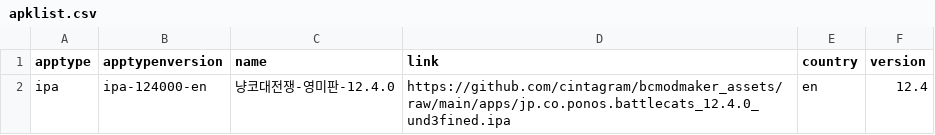
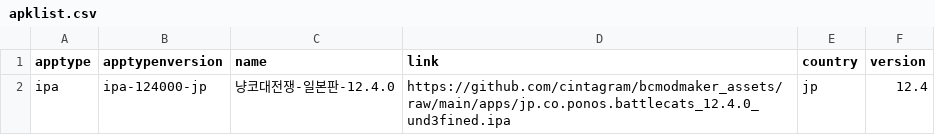
Before and after one commit to cintagram/bcmodmaker_assets, a CSV file: apklist.csv, drawn as a sheet.

Commit message:
Update apklist.csv

```diff
--- a/apklist.csv
+++ b/apklist.csv
@@ -1,2 +1,2 @@
 apptype,apptypenversion,name,link,country,version
-ipa,ipa-124000-en,냥코대전쟁-영미판-12.4.0,https://github.com/cintagram/bcmodmaker_assets/raw/main/apps/jp.co.ponos.battlecats_12.4.0_und3fined.ipa,en,12.4
+ipa,ipa-124000-jp,냥코대전쟁-일본판-12.4.0,https://github.com/cintagram/bcmodmaker_assets/raw/main/apps/jp.co.ponos.battlecats_12.4.0_und3fined.ipa,jp,12.4
```
